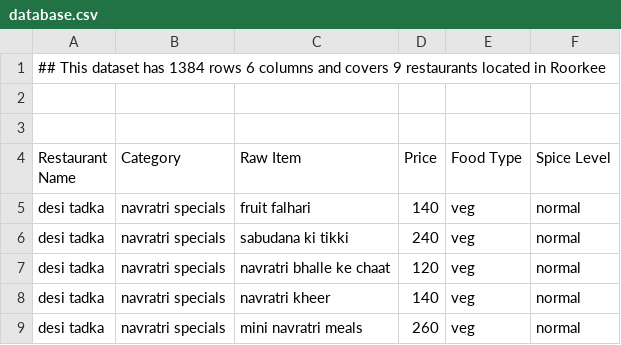
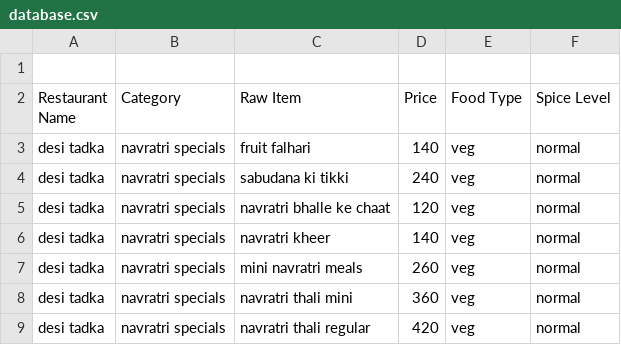
Before and after one commit to laksh7218/RestroBot, a CSV file: database.csv, drawn as a sheet; only a part is shown; the shorter side is filled out with more unchanged rows.

Commit message:
Update database.csv

```diff
--- a/database.csv
+++ b/database.csv
@@ -1,3 +1 @@
-## This dataset has 1384 rows 6 columns and covers 9 restaurants located in Roorkee
-
 
```
